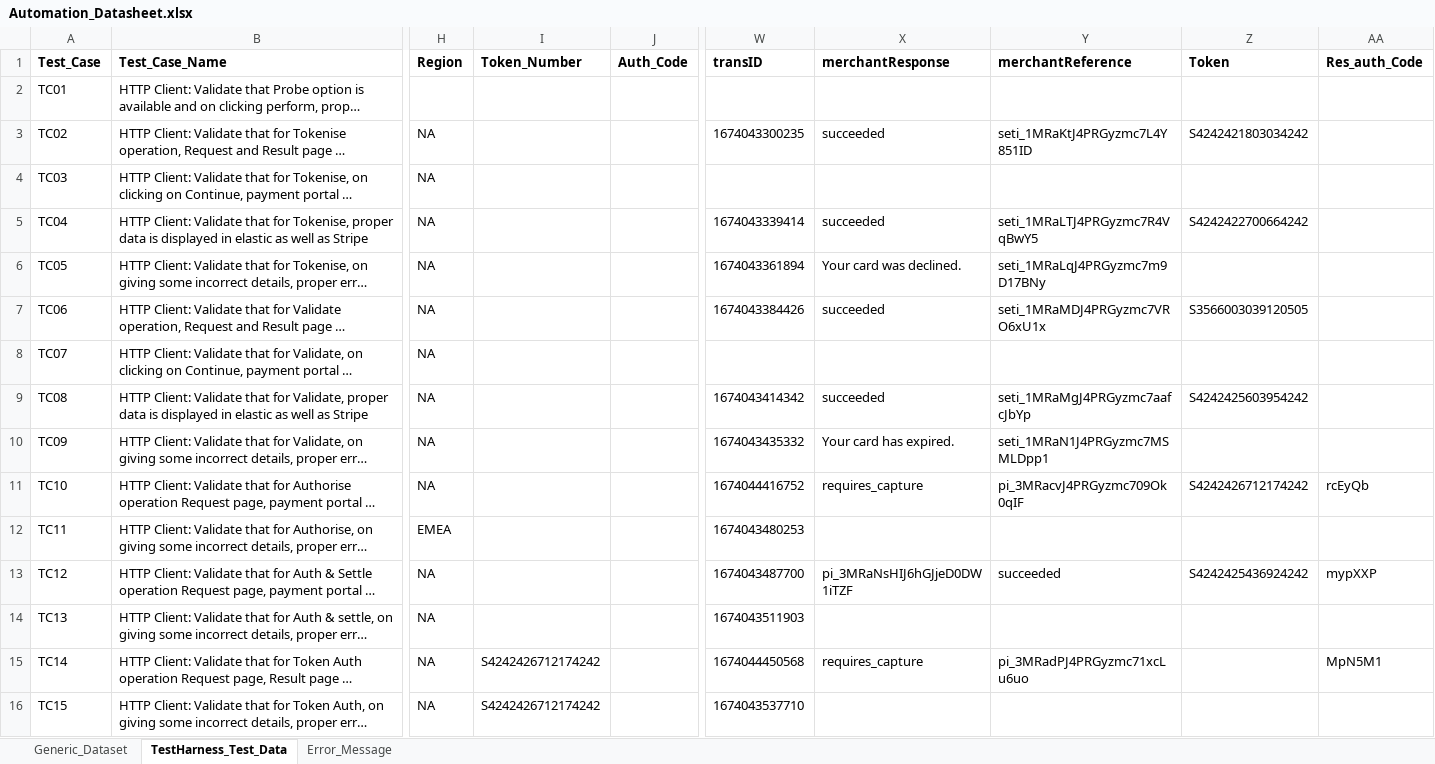
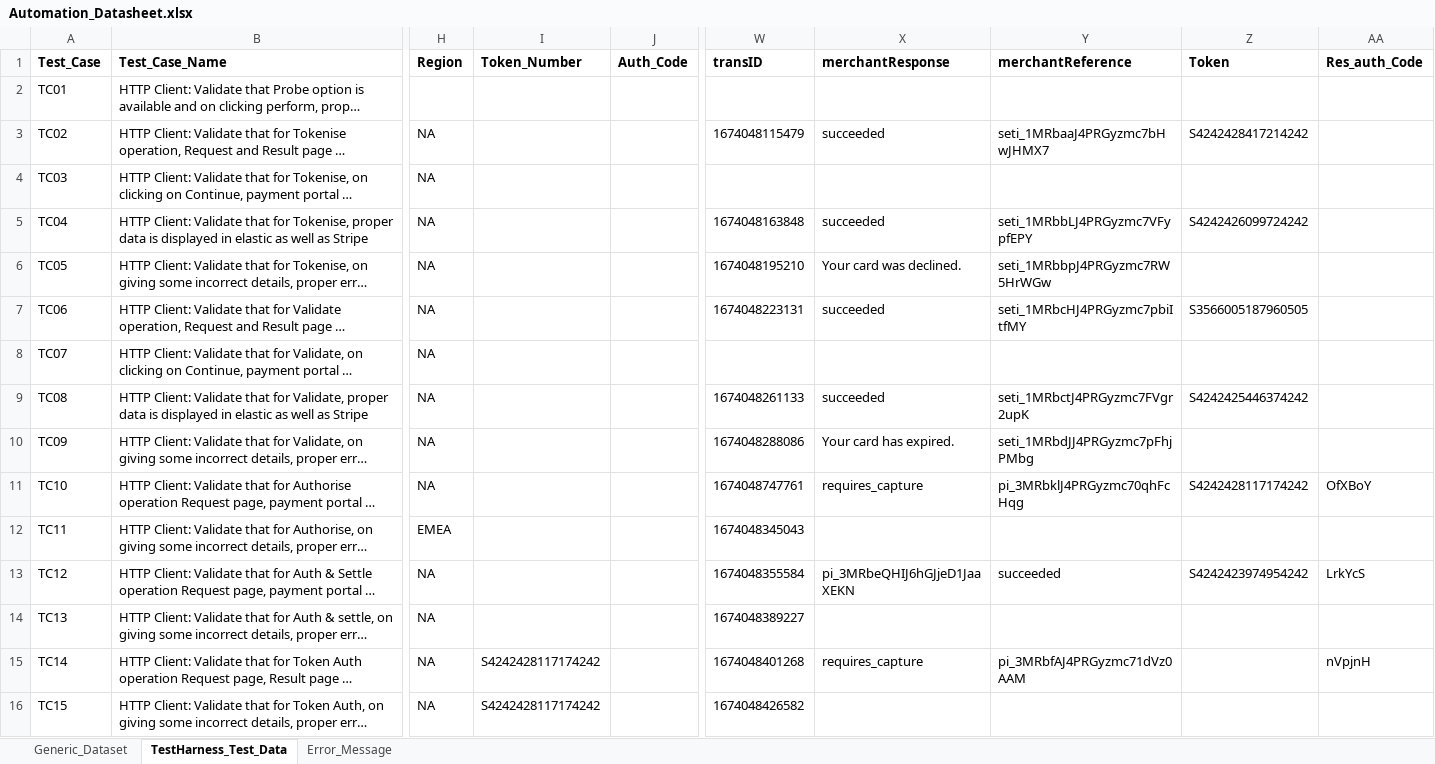
Before and after one commit to gsaha99/Ecommerce_QA, an Excel workbook: Test Data/Automation_Datasheet.xlsx, sheet TestHarness_Test_Data, drawn as a sheet; only a part is shown, gaps mark what is left out; long unchanged cells end in …; values as stored, in another font and other column widths than the file's, no borders; the diff covers the shown part only; the diff names each change by its address in the sheet, - before the commit and + after, or states it on an @@ line.

```diff
--- a/Test Data/Automation_Datasheet.xlsx (sheet TestHarness_Test_Data)
+++ b/Test Data/Automation_Datasheet.xlsx (sheet TestHarness_Test_Data)
-W3 (transID): 1674043300235
+W3 (transID): 1674048115479
-Y3 (merchantReference): seti_1MRaKtJ4PRGyzmc7L4Y851ID
+Y3 (merchantReference): seti_1MRbaaJ4PRGyzmc7bHwJHMX7
-Z3 (Token): S4242421803034242
+Z3 (Token): S4242428417214242
-W5 (transID): 1674043339414
+W5 (transID): 1674048163848
-Y5 (merchantReference): seti_1MRaLTJ4PRGyzmc7R4VqBwY5
+Y5 (merchantReference): seti_1MRbbLJ4PRGyzmc7VFypfEPY
-Z5 (Token): S4242422700664242
+Z5 (Token): S4242426099724242
-W6 (transID): 1674043361894
+W6 (transID): 1674048195210
-Y6 (merchantReference): seti_1MRaLqJ4PRGyzmc7m9D17BNy
+Y6 (merchantReference): seti_1MRbbpJ4PRGyzmc7RW5HrWGw
-W7 (transID): 1674043384426
+W7 (transID): 1674048223131
-Y7 (merchantReference): seti_1MRaMDJ4PRGyzmc7VRO6xU1x
+Y7 (merchantReference): seti_1MRbcHJ4PRGyzmc7pbiItfMY
-Z7 (Token): S3566003039120505
+Z7 (Token): S3566005187960505
-W9 (transID): 1674043414342
+W9 (transID): 1674048261133
-Y9 (merchantReference): seti_1MRaMgJ4PRGyzmc7aafcJbYp
+Y9 (merchantReference): seti_1MRbctJ4PRGyzmc7FVgr2upK
-Z9 (Token): S4242425603954242
+Z9 (Token): S4242425446374242
-W10 (transID): 1674043435332
+W10 (transID): 1674048288086
-Y10 (merchantReference): seti_1MRaN1J4PRGyzmc7MSMLDpp1
+Y10 (merchantReference): seti_1MRbdJJ4PRGyzmc7pFhjPMbg
-W11 (transID): 1674044416752
+W11 (transID): 1674048747761
-Y11 (merchantReference): pi_3MRacvJ4PRGyzmc709Ok0qIF
+Y11 (merchantReference): pi_3MRbklJ4PRGyzmc70qhFcHqg
-Z11 (Token): S4242426712174242
+Z11 (Token): S4242428117174242
-AA11 (Res_auth_Code): rcEyQb
+AA11 (Res_auth_Code): OfXBoY
-W12 (transID): 1674043480253
+W12 (transID): 1674048345043
-W13 (transID): 1674043487700
+W13 (transID): 1674048355584
-X13 (merchantResponse): pi_3MRaNsHIJ6hGJjeD0DW1iTZF
+X13 (merchantResponse): pi_3MRbeQHIJ6hGJjeD1JaaXEKN
-Z13 (Token): S4242425436924242
+Z13 (Token): S4242423974954242
-AA13 (Res_auth_Code): mypXXP
+AA13 (Res_auth_Code): LrkYcS
-W14 (transID): 1674043511903
+W14 (transID): 1674048389227
-I15:I16 (Token_Number): S4242426712174242
+I15:I16 (Token_Number): S4242428117174242
-W15 (transID): 1674044450568
+W15 (transID): 1674048401268
-Y15 (merchantReference): pi_3MRadPJ4PRGyzmc71xcLu6uo
+Y15 (merchantReference): pi_3MRbfAJ4PRGyzmc71dVz0AAM
-AA15 (Res_auth_Code): MpN5M1
+AA15 (Res_auth_Code): nVpjnH
-W16 (transID): 1674043537710
+W16 (transID): 1674048426582
```
Also changed, not shown: 54 edited cells elsewhere in this sheet, 13 other files.
